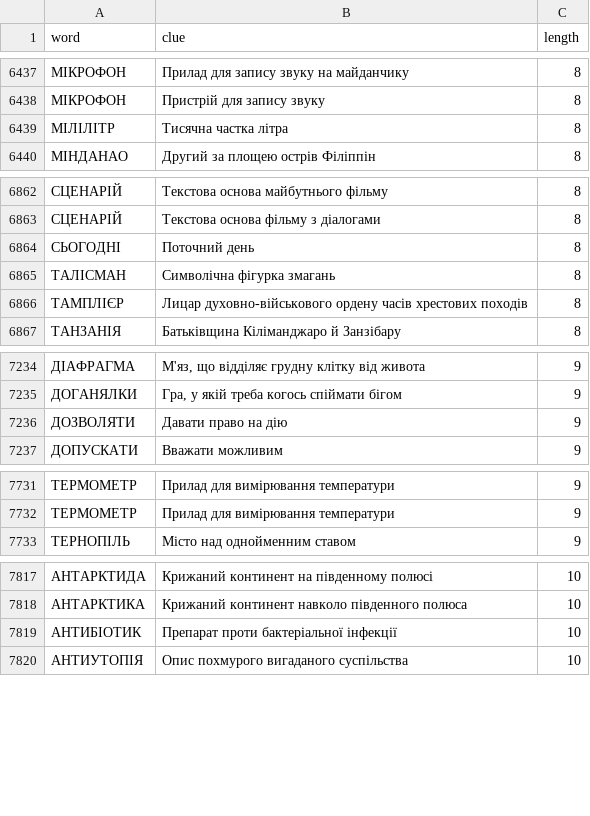
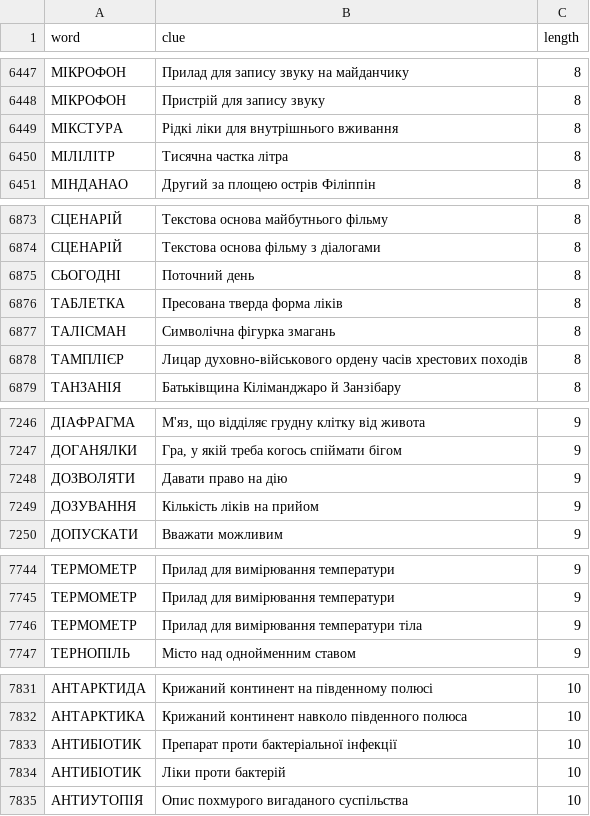
Before and after one commit to andreyrouk/scanword, a CSV file: data/dictionary.csv, drawn as a sheet; only a part is shown, gaps mark what is left out; the diff covers the shown part only; the diff names each change by its address in the sheet, - before the commit and + after, or states it on an @@ line.

```diff
--- a/data/dictionary.csv
+++ b/data/dictionary.csv
+row 6449: МІКСТУРА | Рідкі ліки для внутрішнього вживання | 8
+row 6876: ТАБЛЕТКА | Пресована тверда форма ліків | 8
+row 7249: ДОЗУВАННЯ | Кількість ліків на прийом | 9
+row 7746: ТЕРМОМЕТР | Прилад для вимірювання температури тіла | 9
+row 7834: АНТИБІОТИК | Ліки проти бактерій | 10
```
Also changed, not shown: 10 added rows elsewhere in this file, 2 other files.
